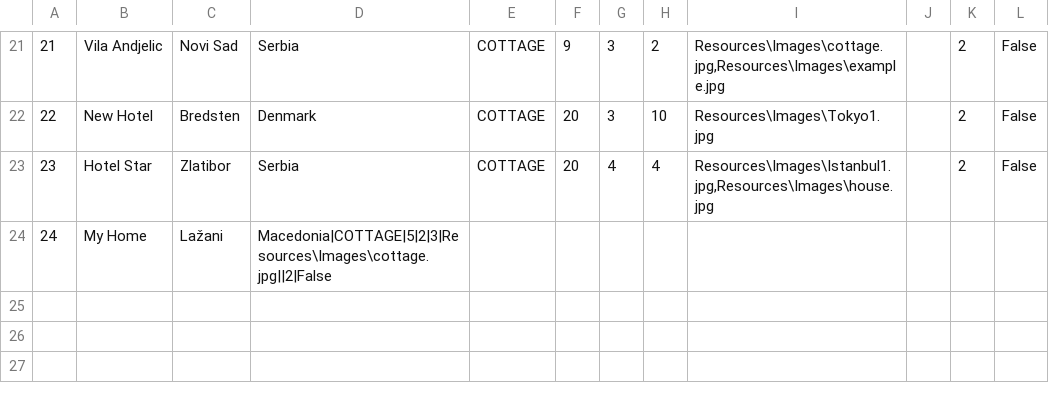
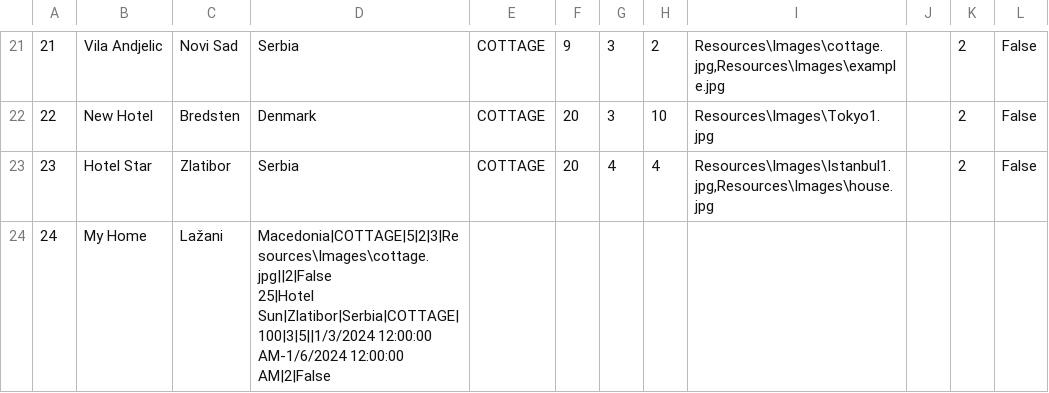
Before and after one commit to katarinap02/booking-application, a CSV file: Resources/Data/accommodations.csv, drawn as a sheet; only a part is shown, gaps mark what is left out.

```diff
--- a/Resources/Data/accommodations.csv
+++ b/Resources/Data/accommodations.csv
@@ -23,3 +23,4 @@
 23|Hotel Star|Zlatibor|Serbia|COTTAGE|20|4|4|Resources\Images\Istanbul1.jpg,Resources\Images\house.jpg||2|False
-24|My Home|Lažani|"Macedonia|COTTAGE|5|2|3|Resources\Images\cottage.jpg||2|False
-
+24|My Home|Lažani|"Macedonia|COTTAGE|5|2|3|Resources\Images\cottage.jpg||2|False
+25|Hotel Sun|Zlatibor|Serbia|COTTAGE|100|3|5||1/3/2024 12:00:00 AM-1/6/2024 12:00:00 AM|2|False
+
```
Also changed, not shown: Resources/Data/renovation.csv, 5 other files.
